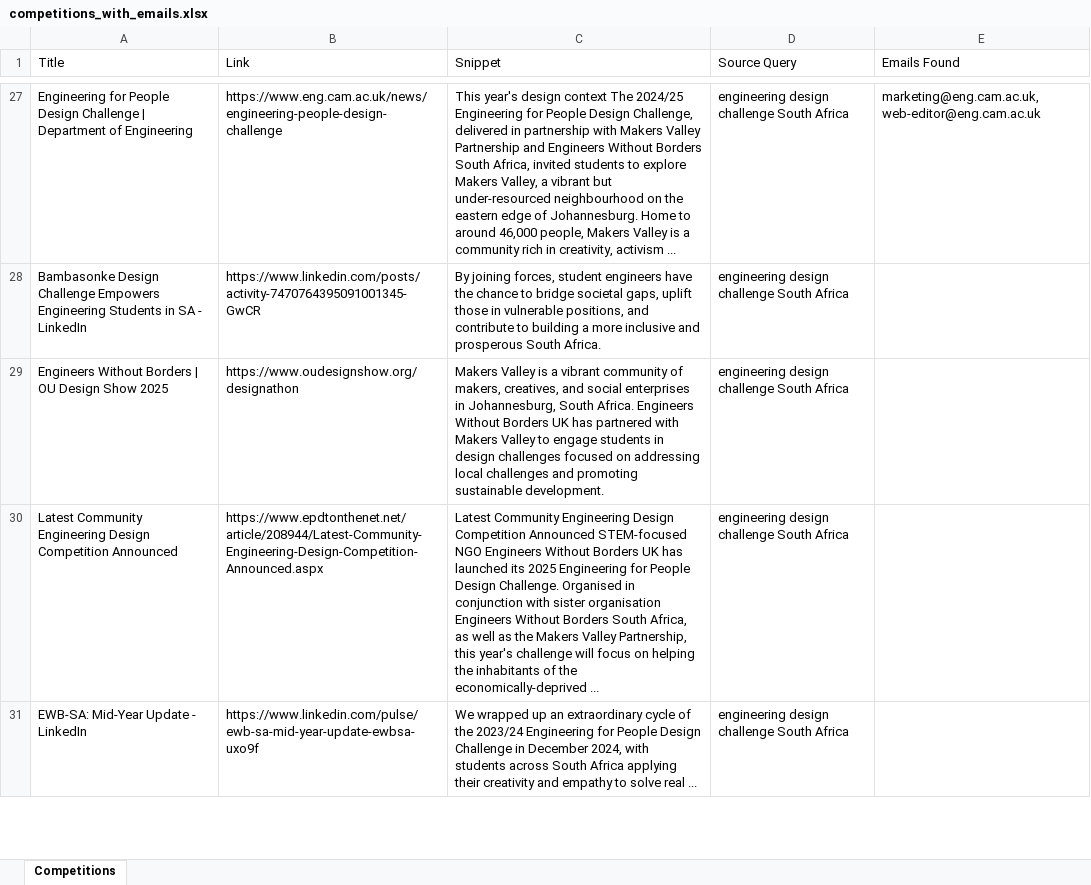
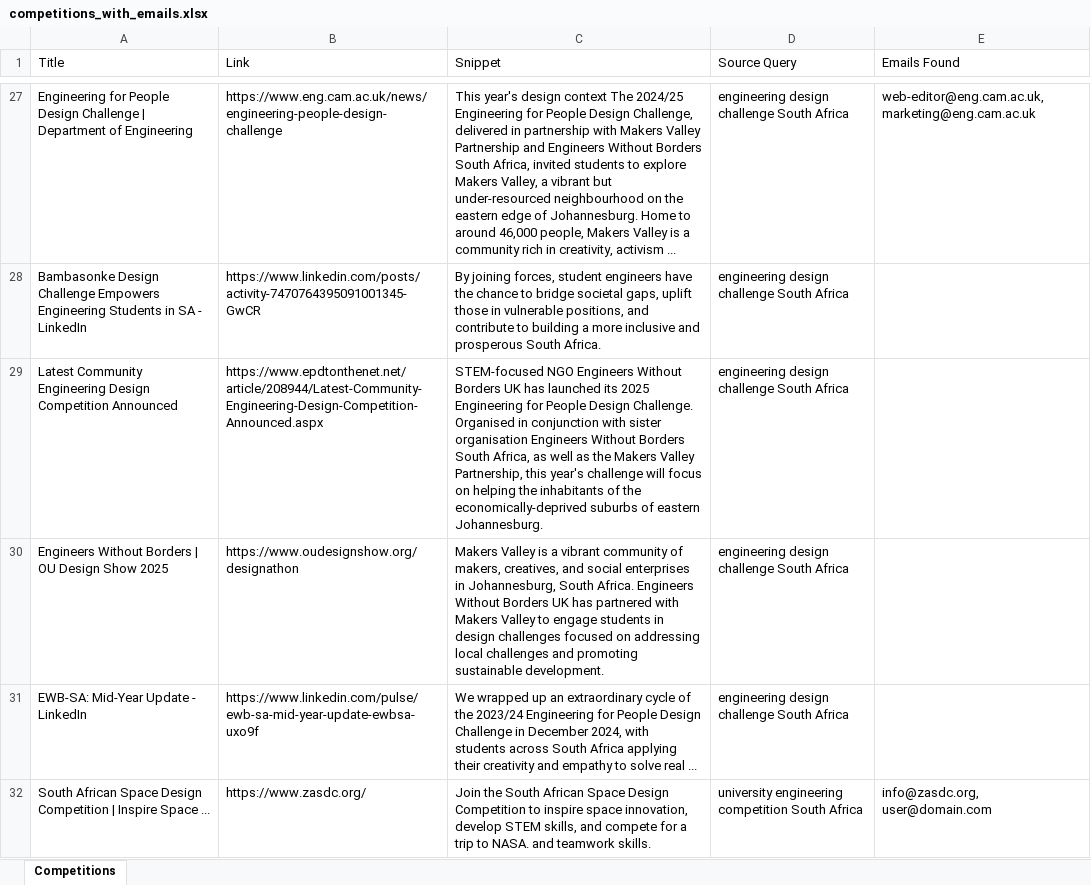
Before and after one commit to MareanaNsuku/CompetitionScraper, an Excel workbook: data/competitions_with_emails.xlsx, sheet Competitions, drawn as a sheet; only a part is shown, gaps mark what is left out; values as stored, in another font and other column widths than the file's, no borders; removed rows and columns are numbered as before the commit, all else as after; the diff covers the shown part only; the diff names each change by its address in the sheet, - before the commit and + after, or states it on an @@ line.

```diff
--- a/data/competitions_with_emails.xlsx (sheet Competitions)
+++ b/data/competitions_with_emails.xlsx (sheet Competitions)
-E27 (Emails Found): marketing@eng.cam.ac.uk, web-editor@eng.cam.ac.uk
+E27 (Emails Found): web-editor@eng.cam.ac.uk, marketing@eng.cam.ac.uk
+row 29: Latest Community Engineering Design Competition Announced | https://www.epdtonthenet.net/article/208944/Latest-Community-Engineering-Design-Competition-Announced.aspx | STEM-focused NGO Engineers Without Borders UK has launched its 2025 Engineering for People Design Challenge. Organised in conjunction with sister organisation Engineers Without Borders South Africa, as well as the Makers Valley Partnership, this year's challenge will focus on helping the inhabitants of the economically-deprived suburbs of eastern Johannesburg. | engineering design challenge South Africa
-row 30: Latest Community Engineering Design Competition Announced | https://www.epdtonthenet.net/article/208944/Latest-Community-Engineering-Design-Competition-Announced.aspx | Latest Community Engineering Design Competition Announced STEM-focused NGO Engineers Without Borders UK has launched its 2025 Engineering for People Design Challenge. Organised in conjunction with sister organisation Engineers Without Borders South Africa, as well as the Makers Valley Partnership, this year's challenge will focus on helping the inhabitants of the economically-deprived ... | engineering design challenge South Africa
+row 32: South African Space Design Competition | Inspire Space ... | https://www.zasdc.org/ | Join the South African Space Design Competition to inspire space innovation, develop STEM skills, and compete for a trip to NASA. and teamwork skills. | university engineering competition South Africa | info@zasdc.org, user@domain.com
```
Also changed, not shown: 72 added rows, 73 removed rows, 3 moved rows and 63 edited cells elsewhere in this sheet.
